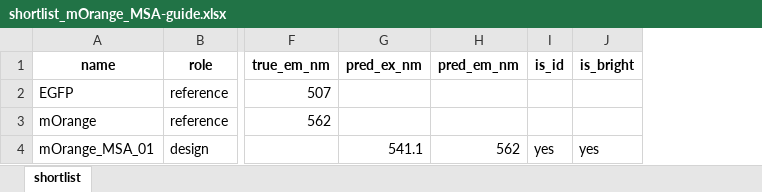
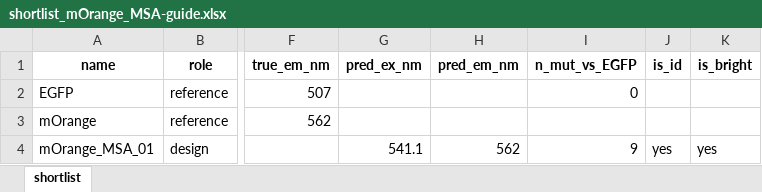
Before and after one commit to Arcadia-Science/FPguide, an Excel workbook: design-campaign-EGFP/shortlists/shortlist_mOrange_MSA-guide.xlsx, sheet shortlist, drawn as a sheet; only a part is shown, gaps mark what is left out; values as stored, in another font and other column widths than the file's, no borders; the diff covers the shown part only; the diff names each change by its address in the sheet, - before the commit and + after, or states it on an @@ line.

```diff
--- a/design-campaign-EGFP/shortlists/shortlist_mOrange_MSA-guide.xlsx (sheet shortlist)
+++ b/design-campaign-EGFP/shortlists/shortlist_mOrange_MSA-guide.xlsx (sheet shortlist)
+column I (n_mut_vs_EGFP), rows 2-4: 0 |  | 9
```
Also changed, not shown: 53 edited cells elsewhere in this sheet, design-campaign-EGFP/shortlists/shortlist_EBFP_DMS-guide.xlsx, design-campaign-EGFP/shortlists/shortlist_mOrange_DMS-guide.xlsx, 18 other files.
